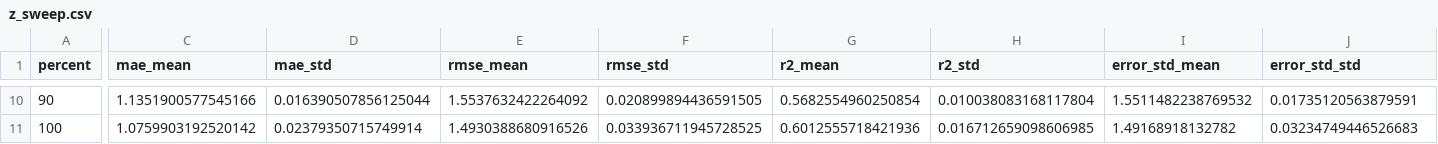
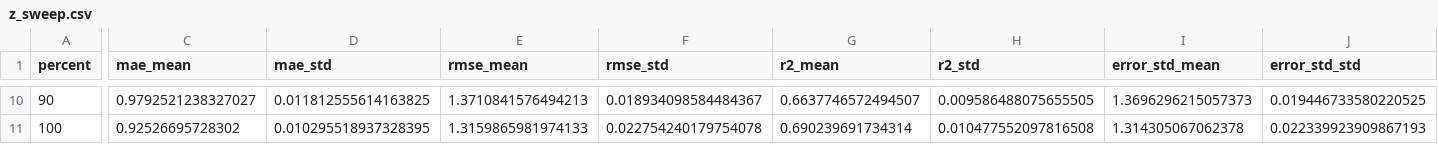
Before and after one commit to RamiAlBel/SMBH-HotSpot-Orbits, a CSV file: results/metrics/experiment_5_noneq_half/z_sweep.csv, drawn as a sheet; only a part is shown, gaps mark what is left out; the diff covers the shown part only; the diff names each change by its address in the sheet, - before the commit and + after, or states it on an @@ line.

```diff
--- a/results/metrics/experiment_5_noneq_half/z_sweep.csv
+++ b/results/metrics/experiment_5_noneq_half/z_sweep.csv
-C10 (mae_mean): 1.1351900577545166
+C10 (mae_mean): 0.9792521238327027
-D10 (mae_std): 0.016390507856125044
+D10 (mae_std): 0.011812555614163825
-E10 (rmse_mean): 1.5537632422264092
+E10 (rmse_mean): 1.3710841576494213
-F10 (rmse_std): 0.020899894436591505
+F10 (rmse_std): 0.018934098584484367
-G10 (r2_mean): 0.5682554960250854
+G10 (r2_mean): 0.6637746572494507
-H10 (r2_std): 0.010038083168117804
+H10 (r2_std): 0.009586488075655505
-I10 (error_std_mean): 1.5511482238769532
+I10 (error_std_mean): 1.3696296215057373
-J10 (error_std_std): 0.01735120563879591
+J10 (error_std_std): 0.019446733580220525
-C11 (mae_mean): 1.0759903192520142
+C11 (mae_mean): 0.92526695728302
-D11 (mae_std): 0.02379350715749914
+D11 (mae_std): 0.010295518937328395
-E11 (rmse_mean): 1.4930388680916526
+E11 (rmse_mean): 1.3159865981974133
-F11 (rmse_std): 0.033936711945728525
+F11 (rmse_std): 0.022754240179754078
-G11 (r2_mean): 0.6012555718421936
+G11 (r2_mean): 0.690239691734314
-H11 (r2_std): 0.016712659098606985
+H11 (r2_std): 0.010477552097816508
-I11 (error_std_mean): 1.49168918132782
+I11 (error_std_mean): 1.314305067062378
-J11 (error_std_std): 0.03234749446526683
+J11 (error_std_std): 0.022339923909867193
```
Also changed, not shown: 64 edited cells elsewhere in this file, results/metrics/experiment_3_eq_half/incl_sweep.csv, results/metrics/experiment_3_eq_half/spin_sweep.csv, 23 other files.
